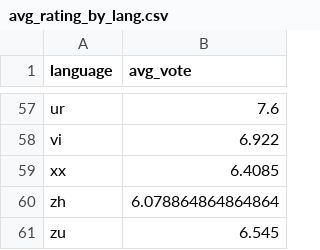
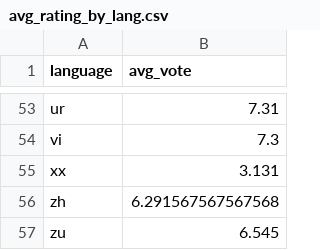
Before and after one commit to ranovoxo/movie-data-pipeline-cloud, a CSV file: src/tableau/hyper_exports/avg_rating_by_lang.csv, drawn as a sheet; only a part is shown, gaps mark what is left out; addresses are those after the commit; the diff covers the shown part only; the diff names each change by its address in the sheet, - before the commit and + after, or states it on an @@ line.

```diff
--- a/src/tableau/hyper_exports/avg_rating_by_lang.csv
+++ b/src/tableau/hyper_exports/avg_rating_by_lang.csv
-B53 (avg_vote): 7.6
+B53 (avg_vote): 7.31
-B54 (avg_vote): 6.922
+B54 (avg_vote): 7.3
-B55 (avg_vote): 6.4085
+B55 (avg_vote): 3.131
-B56 (avg_vote): 6.078864864864864
+B56 (avg_vote): 6.291567567567568
```
Also changed, not shown: 2 added rows, 6 removed rows and 48 edited cells elsewhere in this file, src/tableau/hyper_exports/gold_top_movies.csv, src/tableau/hyper_exports/yearly_counts.csv, 9 other files.
